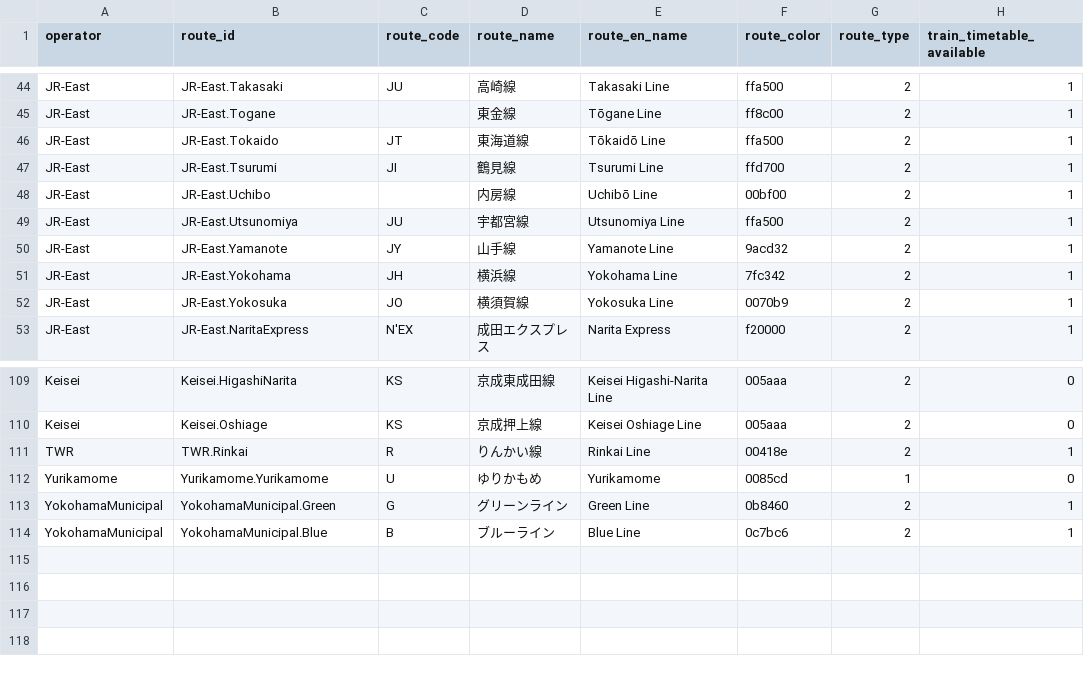
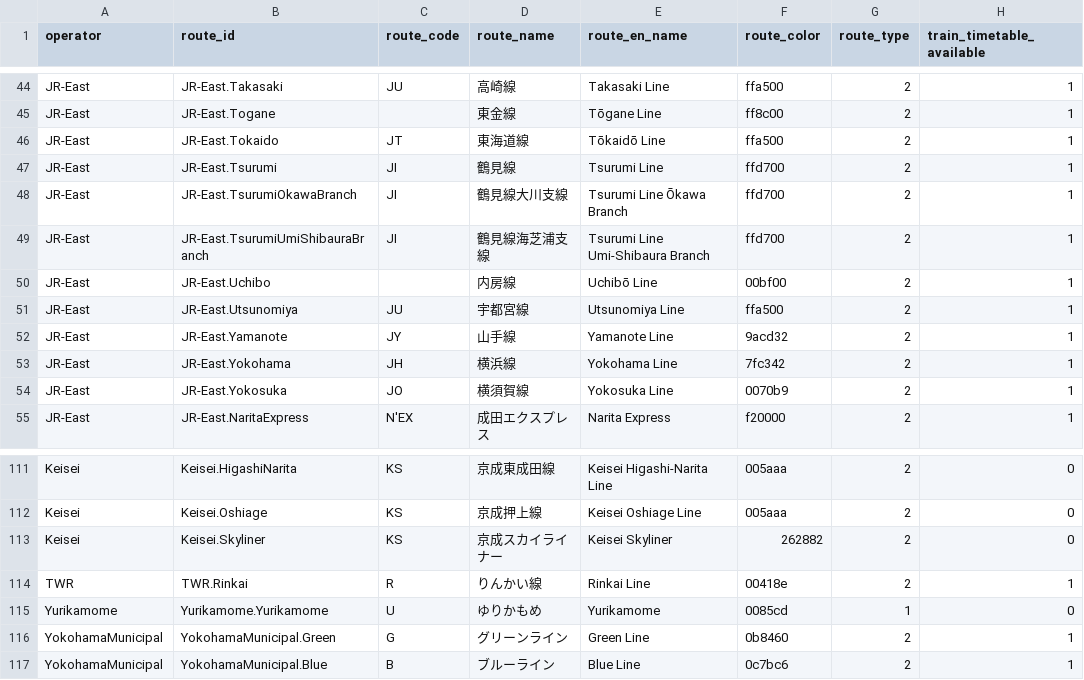
Before and after one commit to chuwyton/TokyoGTFS, a CSV file: data/train_routes.csv, drawn as a sheet; only a part is shown, gaps mark what is left out; the diff names each change by its address in the sheet, - before the commit and + after, or states it on an @@ line.

Commit message:
Tsurumi Line branches & Keisei.Skyliner update

```diff
--- a/data/train_routes.csv
+++ b/data/train_routes.csv
+row 48: JR-East | JR-East.TsurumiOkawaBranch | JI | 鶴見線大川支線 | Tsurumi Line Ōkawa Branch | ffd700 | 2 | 1
+row 49: JR-East | JR-East.TsurumiUmiShibauraBranch | JI | 鶴見線海芝浦支線 | Tsurumi Line Umi-Shibaura Branch | ffd700 | 2 | 1
+row 113: Keisei | Keisei.Skyliner | KS | 京成スカイライナー | Keisei Skyliner | 262882 | 2 | 0
```
